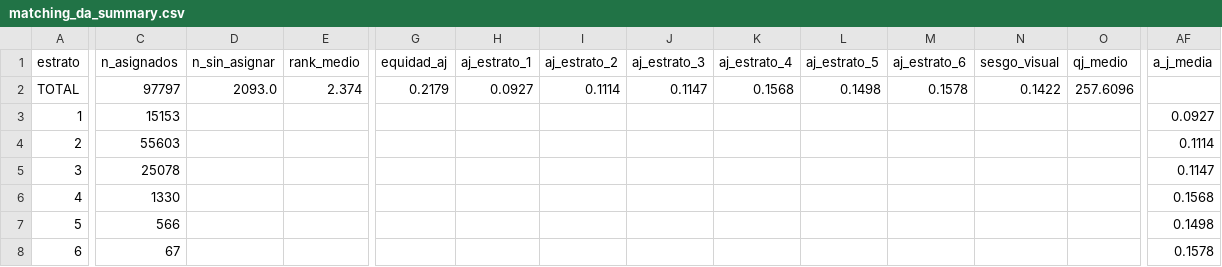
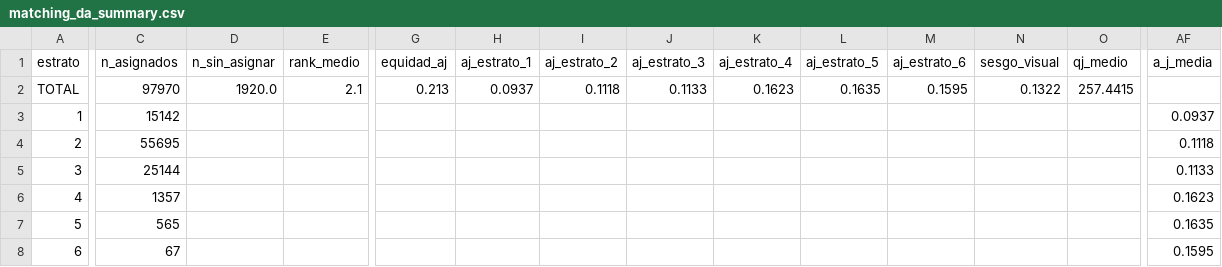
Before and after one commit to davidbautistaromero/edu-matching-paper, a CSV file: reports/matching_da_summary.csv, drawn as a sheet; only a part is shown, gaps mark what is left out; the diff covers the shown part only; the diff names each change by its address in the sheet, - before the commit and + after, or states it on an @@ line.

```diff
--- a/reports/matching_da_summary.csv
+++ b/reports/matching_da_summary.csv
-C2 (n_asignados): 97797
+C2 (n_asignados): 97970
-D2 (n_sin_asignar): 2093.0
+D2 (n_sin_asignar): 1920.0
-E2 (rank_medio): 2.374
+E2 (rank_medio): 2.1
-G2 (equidad_aj): 0.2179
+G2 (equidad_aj): 0.213
-H2 (aj_estrato_1): 0.0927
+H2 (aj_estrato_1): 0.0937
-I2 (aj_estrato_2): 0.1114
+I2 (aj_estrato_2): 0.1118
-J2 (aj_estrato_3): 0.1147
+J2 (aj_estrato_3): 0.1133
-K2 (aj_estrato_4): 0.1568
+K2 (aj_estrato_4): 0.1623
-L2 (aj_estrato_5): 0.1498
+L2 (aj_estrato_5): 0.1635
-M2 (aj_estrato_6): 0.1578
+M2 (aj_estrato_6): 0.1595
-N2 (sesgo_visual): 0.1422
+N2 (sesgo_visual): 0.1322
-O2 (qj_medio): 257.6096
+O2 (qj_medio): 257.4415
-C3 (n_asignados): 15153
+C3 (n_asignados): 15142
-AF3 (a_j_media): 0.0927
+AF3 (a_j_media): 0.0937
-C4 (n_asignados): 55603
+C4 (n_asignados): 55695
-AF4 (a_j_media): 0.1114
+AF4 (a_j_media): 0.1118
-C5 (n_asignados): 25078
+C5 (n_asignados): 25144
-AF5 (a_j_media): 0.1147
+AF5 (a_j_media): 0.1133
-C6 (n_asignados): 1330
+C6 (n_asignados): 1357
-AF6 (a_j_media): 0.1568
+AF6 (a_j_media): 0.1623
-C7 (n_asignados): 566
+C7 (n_asignados): 565
-AF7 (a_j_media): 0.1498
+AF7 (a_j_media): 0.1635
-AF8 (a_j_media): 0.1578
+AF8 (a_j_media): 0.1595
```
Also changed, not shown: 14 edited cells elsewhere in this file, reports/comparativa_mecanismos.csv, reports/matching_bm_summary.csv, 30 other files.
